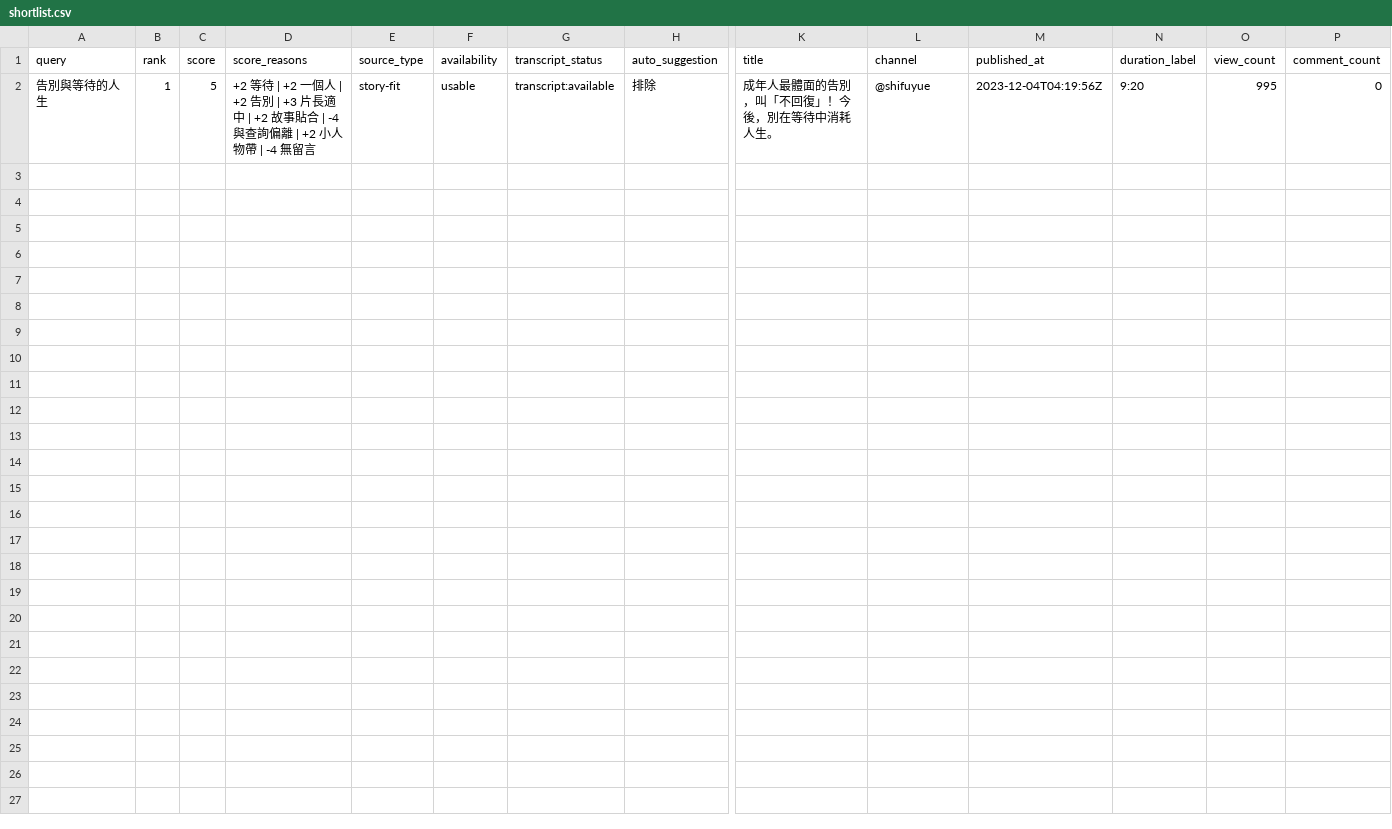
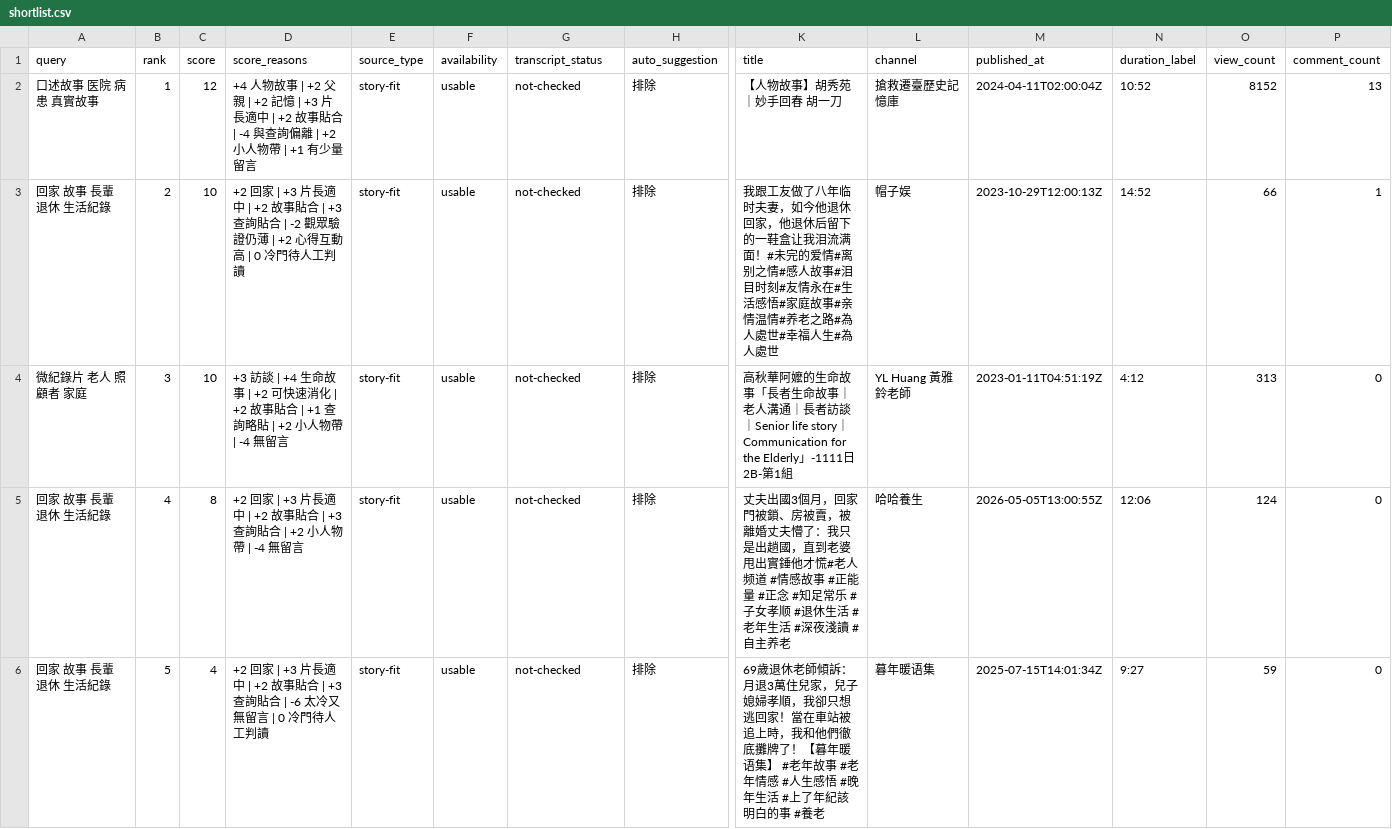
Before and after one commit to HemanJJ/-coffee-stories, a CSV file: shortlist.csv, drawn as a sheet; only a part is shown, gaps mark what is left out; removed rows and columns are numbered as before the commit, all else as after; rows hold the shown columns only; the diff names each change by its address in the sheet, - before the commit and + after, or states it on an @@ line.

```diff
--- a/shortlist.csv
+++ b/shortlist.csv
-row 2: 告別與等待的人生 | 1 | 5 | +2 等待 | +2 一個人 | +2 告別 | +3 片長適中 | +2 故事貼合 | -4 與查詢偏離 | +2 小人物帶 | -4 無留言 | story-fit | usable | transcript:available | 排除 | 成年人最體面的告別，叫「不回復」！今後，別在等待中消耗人生。 | @shifuyue | 2023-12-04T04:19:56Z | 9:20 | 995 | 0
+row 2: 口述故事 医院 病患 真實故事 | 1 | 12 | +4 人物故事 | +2 父親 | +2 記憶 | +3 片長適中 | +2 故事貼合 | -4 與查詢偏離 | +2 小人物帶 | +1 有少量留言 | story-fit | usable | not-checked | 排除 | 【人物故事】胡秀苑｜妙手回春 胡一刀 | 搶救遷臺歷史記憶庫 | 2024-04-11T02:00:04Z | 10:52 | 8152 | 13
+row 3: 回家 故事 長輩 退休 生活紀錄 | 2 | 10 | +2 回家 | +3 片長適中 | +2 故事貼合 | +3 查詢貼合 | -2 觀眾驗證仍薄 | +2 心得互動高 | 0 冷門待人工判讀 | story-fit | usable | not-checked | 排除 | 我跟工友做了八年临时夫妻，如今他退休回家，他退休后留下的一鞋盒让我泪流满面！#未完的爱情#离别之情#感人故事#泪目时刻#友情永在#生活感悟#家庭故事#亲情温情#养老之路#為人處世#幸福人生#為人處世 | 帽子娱 | 2023-10-29T12:00:13Z | 14:52 | 66 | 1
+row 4: 微紀錄片 老人 照顧者 家庭 | 3 | 10 | +3 訪談 | +4 生命故事 | +2 可快速消化 | +2 故事貼合 | +1 查詢略貼 | +2 小人物帶 | -4 無留言 | story-fit | usable | not-checked | 排除 | 高秋華阿嬤的生命故事「長者生命故事｜老人溝通｜長者訪談｜Senior life story｜Communication for the Elderly」-1111日2B-第1組 | YL Huang 黃雅鈴老師 | 2023-01-11T04:51:19Z | 4:12 | 313 | 0
+row 5: 回家 故事 長輩 退休 生活紀錄 | 4 | 8 | +2 回家 | +3 片長適中 | +2 故事貼合 | +3 查詢貼合 | +2 小人物帶 | -4 無留言 | story-fit | usable | not-checked | 排除 | 丈夫出國3個月，回家門被鎖、房被賣，被離婚丈夫懵了：我只是出趟國，直到老婆甩出實錘他才慌#老人频道 #情感故事 #正能量 #正念 #知足常乐 #子女孝顺 #退休生活 #老年生活 #深夜淺讀 #自主养老 | 哈哈養生 | 2026-05-05T13:00:55Z | 12:06 | 124 | 0
+row 6: 回家 故事 長輩 退休 生活紀錄 | 5 | 4 | +2 回家 | +3 片長適中 | +2 故事貼合 | +3 查詢貼合 | -6 太冷又無留言 | 0 冷門待人工判讀 | story-fit | usable | not-checked | 排除 | 69歲退休老師傾訴：月退3萬住兒家，兒子媳婦孝順，我卻只想逃回家！當在車站被追上時，我和他們徹底攤牌了！【暮年暖语集】 #老年故事 #老年情感 #人生感悟 #晚年生活 #上了年紀該明白的事 #養老 | 暮年暖语集 | 2025-07-15T14:01:34Z | 9:27 | 59 | 0
```
Also changed, not shown: youtube_topic_candidates.csv, 14 other files.
